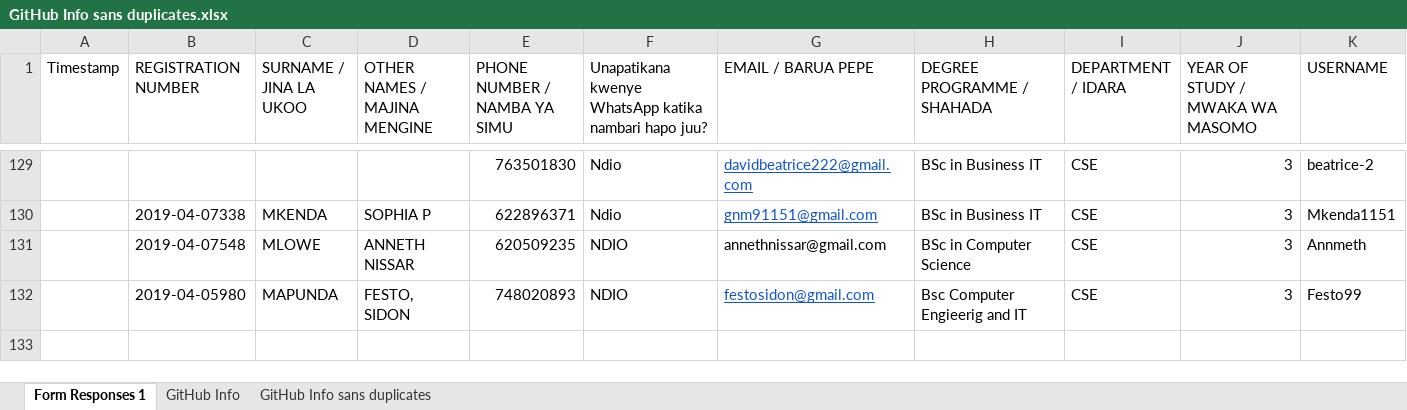
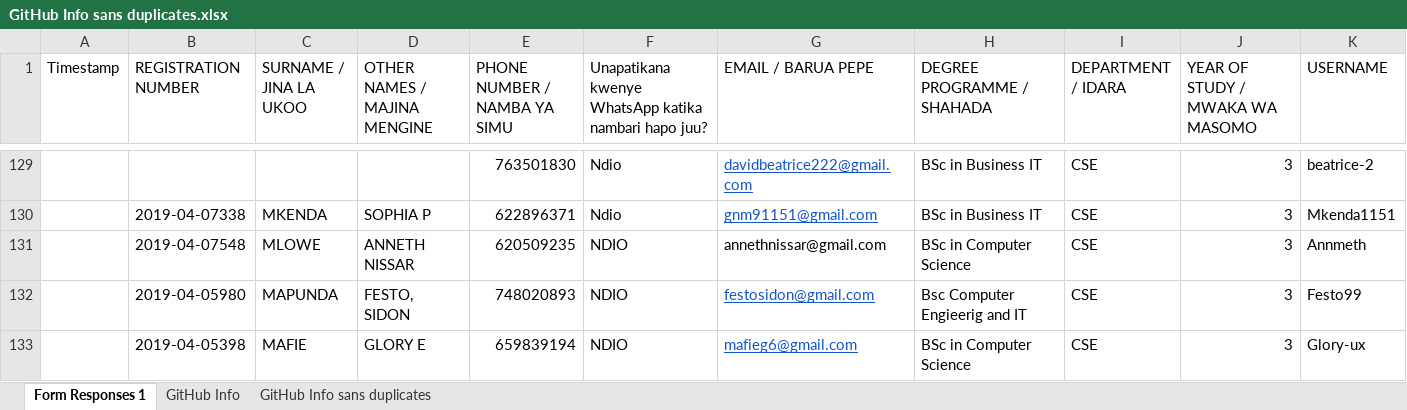
Before and after one commit to jlungo/staffcard, an Excel workbook: CS335/GitHub Info sans duplicates.xlsx, sheet Form Responses 1, drawn as a sheet; only a part is shown, gaps mark what is left out; values as stored, in another font and other column widths than the file's, no borders; rows hold the shown columns only; the diff names each change by its address in the sheet, - before the commit and + after, or states it on an @@ line.

Commit message:
add details

```diff
--- a/CS335/GitHub Info sans duplicates.xlsx (sheet Form Responses 1)
+++ b/CS335/GitHub Info sans duplicates.xlsx (sheet Form Responses 1)
+row 133:  | 2019-04-05398 | MAFIE | GLORY E | 659839194 | NDIO | mafieg6@gmail.com | BSc in Computer Science | CSE | 3 | Glory-ux
```
